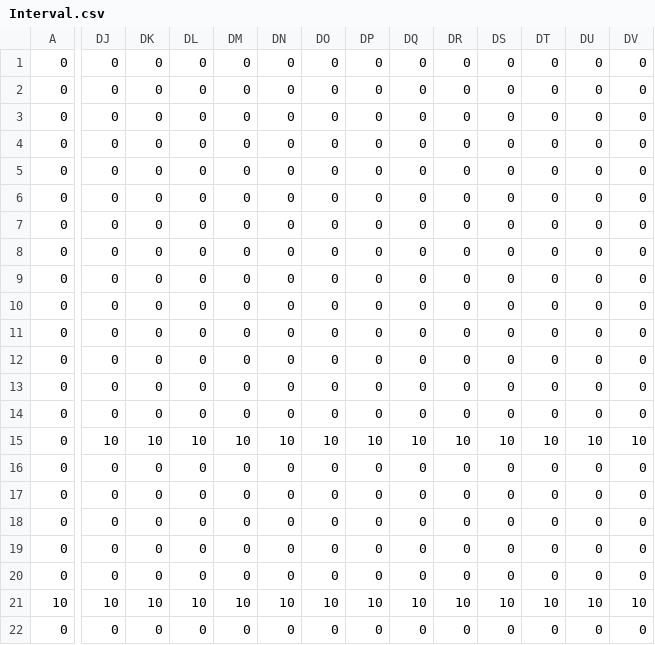
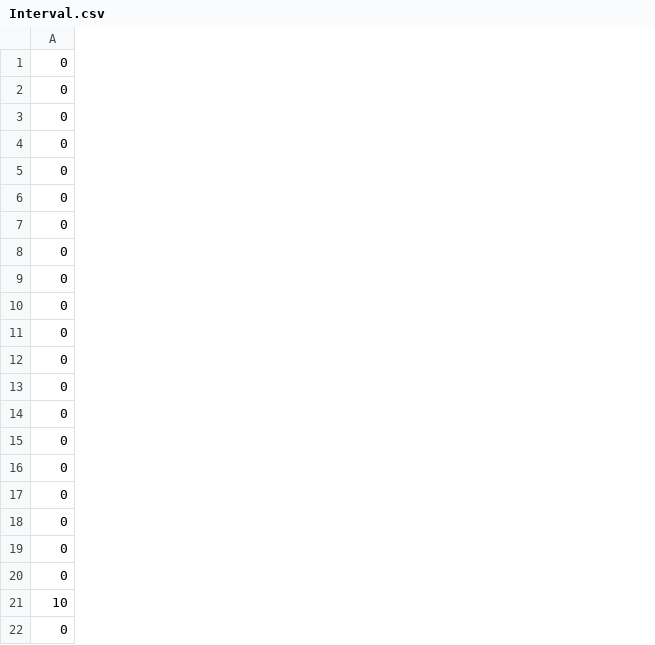
Before and after one commit to HorigomeSota/GffGame, a CSV file: Assets/StreamingAssets/Interval.csv, drawn as a sheet; only a part is shown, gaps mark what is left out; the diff covers the shown part only; the diff names each change by its address in the sheet, - before the commit and + after, or states it on an @@ line.

```diff
--- a/Assets/StreamingAssets/Interval.csv
+++ b/Assets/StreamingAssets/Interval.csv
-column DJ, rows 1-22: 0 | 0 | 0 | 0 | 0 | 0 | 0 | 0 | 0 | 0 | 0 | 0 | 0 | 0 | 10 | 0 | 0 | 0 | 0 | 0 | 10 | 0
-column DK, rows 1-22: 0 | 0 | 0 | 0 | 0 | 0 | 0 | 0 | 0 | 0 | 0 | 0 | 0 | 0 | 10 | 0 | 0 | 0 | 0 | 0 | 10 | 0
-column DL, rows 1-22: 0 | 0 | 0 | 0 | 0 | 0 | 0 | 0 | 0 | 0 | 0 | 0 | 0 | 0 | 10 | 0 | 0 | 0 | 0 | 0 | 10 | 0
-column DM, rows 1-22: 0 | 0 | 0 | 0 | 0 | 0 | 0 | 0 | 0 | 0 | 0 | 0 | 0 | 0 | 10 | 0 | 0 | 0 | 0 | 0 | 10 | 0
-column DN, rows 1-22: 0 | 0 | 0 | 0 | 0 | 0 | 0 | 0 | 0 | 0 | 0 | 0 | 0 | 0 | 10 | 0 | 0 | 0 | 0 | 0 | 10 | 0
-column DO, rows 1-22: 0 | 0 | 0 | 0 | 0 | 0 | 0 | 0 | 0 | 0 | 0 | 0 | 0 | 0 | 10 | 0 | 0 | 0 | 0 | 0 | 10 | 0
-column DP, rows 1-22: 0 | 0 | 0 | 0 | 0 | 0 | 0 | 0 | 0 | 0 | 0 | 0 | 0 | 0 | 10 | 0 | 0 | 0 | 0 | 0 | 10 | 0
-column DQ, rows 1-22: 0 | 0 | 0 | 0 | 0 | 0 | 0 | 0 | 0 | 0 | 0 | 0 | 0 | 0 | 10 | 0 | 0 | 0 | 0 | 0 | 10 | 0
-column DR, rows 1-22: 0 | 0 | 0 | 0 | 0 | 0 | 0 | 0 | 0 | 0 | 0 | 0 | 0 | 0 | 10 | 0 | 0 | 0 | 0 | 0 | 10 | 0
-column DS, rows 1-22: 0 | 0 | 0 | 0 | 0 | 0 | 0 | 0 | 0 | 0 | 0 | 0 | 0 | 0 | 10 | 0 | 0 | 0 | 0 | 0 | 10 | 0
-column DT, rows 1-22: 0 | 0 | 0 | 0 | 0 | 0 | 0 | 0 | 0 | 0 | 0 | 0 | 0 | 0 | 10 | 0 | 0 | 0 | 0 | 0 | 10 | 0
-column DU, rows 1-22: 0 | 0 | 0 | 0 | 0 | 0 | 0 | 0 | 0 | 0 | 0 | 0 | 0 | 0 | 10 | 0 | 0 | 0 | 0 | 0 | 10 | 0
-column DV, rows 1-22: 0 | 0 | 0 | 0 | 0 | 0 | 0 | 0 | 0 | 0 | 0 | 0 | 0 | 0 | 10 | 0 | 0 | 0 | 0 | 0 | 10 | 0
```
Also changed, not shown: 20 removed columns and 1 edited cell elsewhere in this file, 18 other files.
